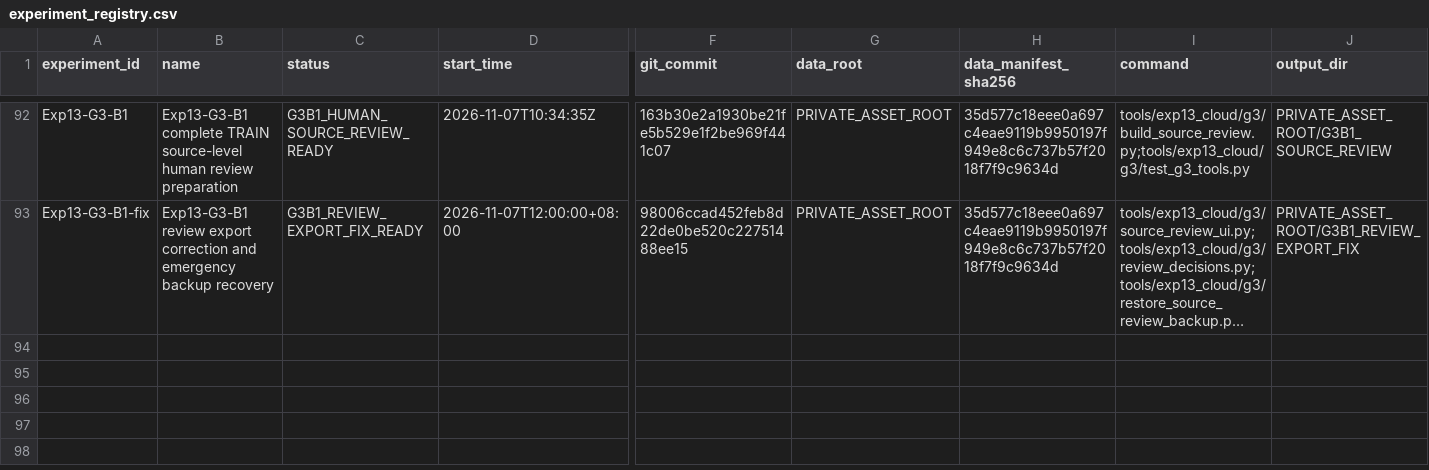
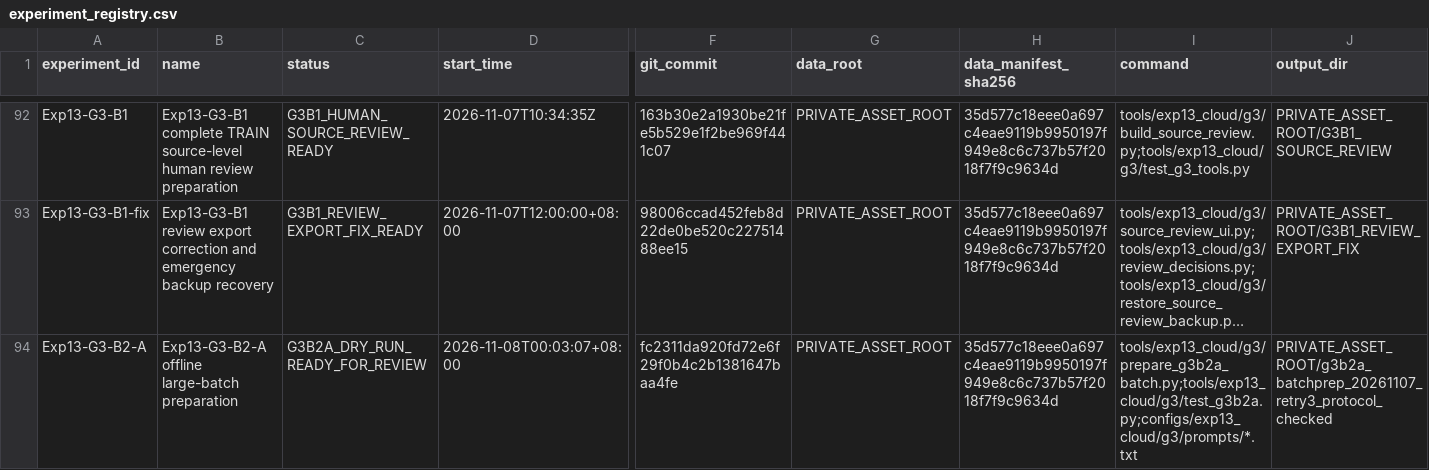
Before and after one commit to FlankKaicoder/borescope-new-seg-repro, a CSV file: results/experiment_registry.csv, drawn as a sheet; only a part is shown, gaps mark what is left out; long unchanged cells end in …; rows hold the shown columns only; the diff names each change by its address in the sheet, - before the commit and + after, or states it on an @@ line.

Commit message:
Prepare offline G3-B2A batch review

```diff
--- a/results/experiment_registry.csv
+++ b/results/experiment_registry.csv
+row 94: Exp13-G3-B2-A | Exp13-G3-B2-A offline large-batch preparation | G3B2A_DRY_RUN_READY_FOR_REVIEW | 2026-11-08T00:03:07+08:00 | fc2311da920fd72e6f29f0b4c2b1381647baa4fe | PRIVATE_ASSET_ROOT | 35d577c18eee0a697c4eae9119b9950197f949e8c6c737b57f2018f7f9c9634d | tools/exp13_cloud/g3/prepare_g3b2a_batch.py;tools/exp13_cloud/g3/test_g3b2a.py;configs/exp13_cloud/g3/prompts/*.txt | PRIVATE_ASSET_ROOT/g3b2a_batchprep_20261107_retry3_protocol_checked
```
Also changed, not shown: 11 other files.
